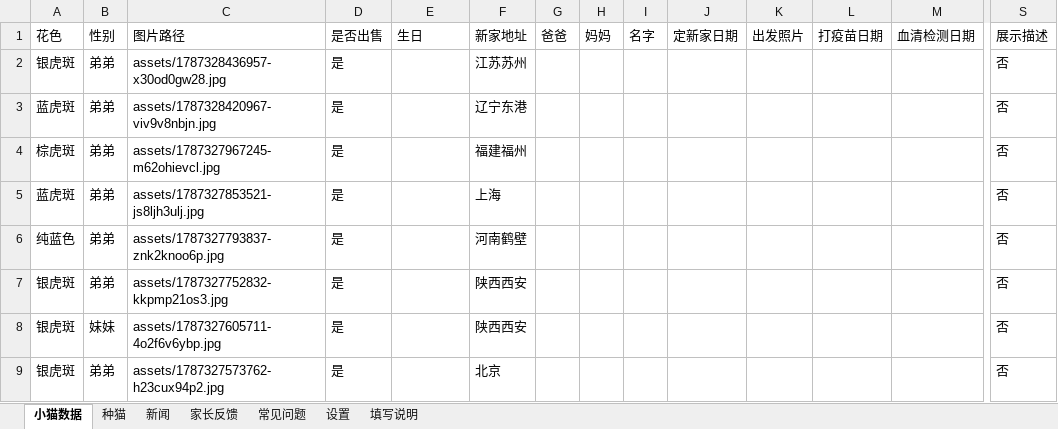
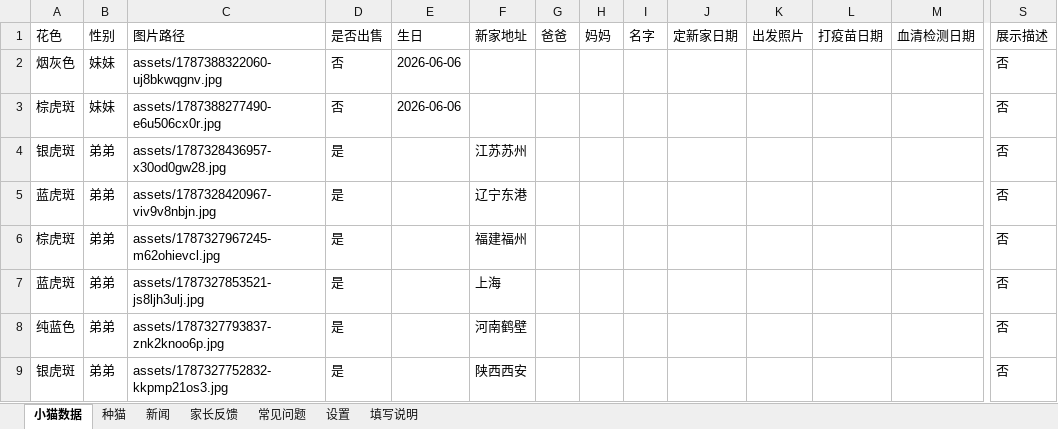
Before and after one commit to kuenmaoshe/kuenmaoshe.github.io, an Excel workbook: data/kittens.xlsx, sheet 小猫数据, drawn as a sheet; only a part is shown, gaps mark what is left out; the shorter side is filled out with more unchanged rows; values as stored, in another font and other column widths than the file's, no borders; rows hold the shown columns only; the diff names each change by its address in the sheet, - before the commit and + after, or states it on an @@ line.

```diff
--- a/data/kittens.xlsx (sheet 小猫数据)
+++ b/data/kittens.xlsx (sheet 小猫数据)
+row 2: 烟灰色 | 妹妹 | assets/1787388322060-uj8bkwqgnv.jpg | 否 | 2026-06-06 |  |  |  |  |  |  |  |  | 否
+row 3: 棕虎斑 | 妹妹 | assets/1787388277490-e6u506cx0r.jpg | 否 | 2026-06-06 |  |  |  |  |  |  |  |  | 否
```
Also changed, not shown: 5 other files.
